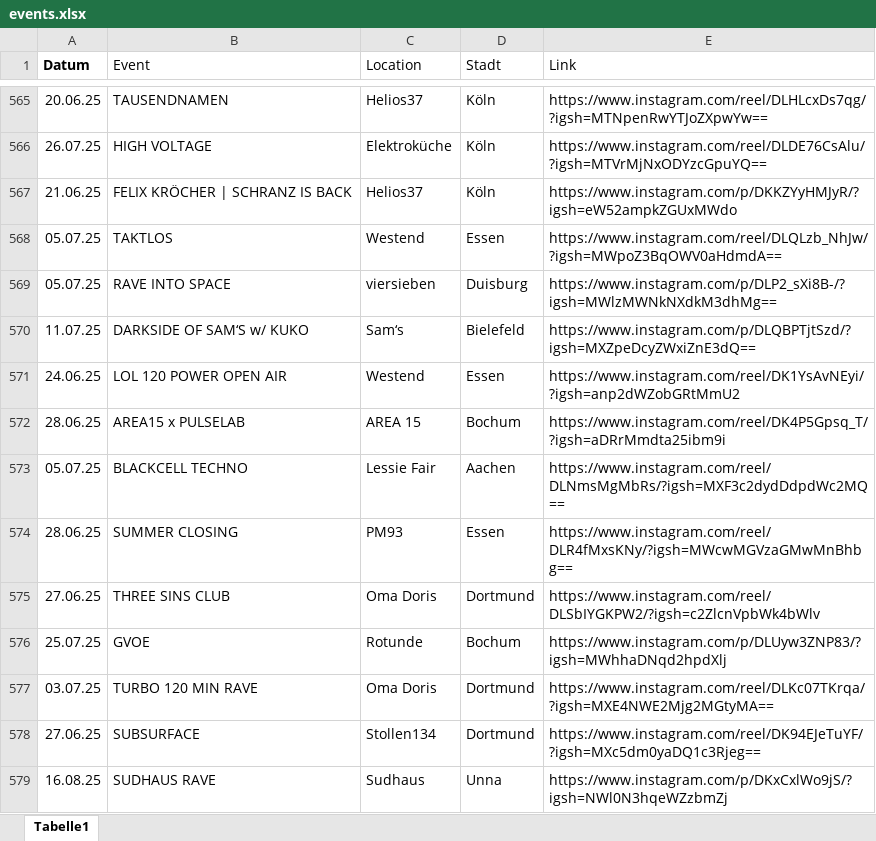
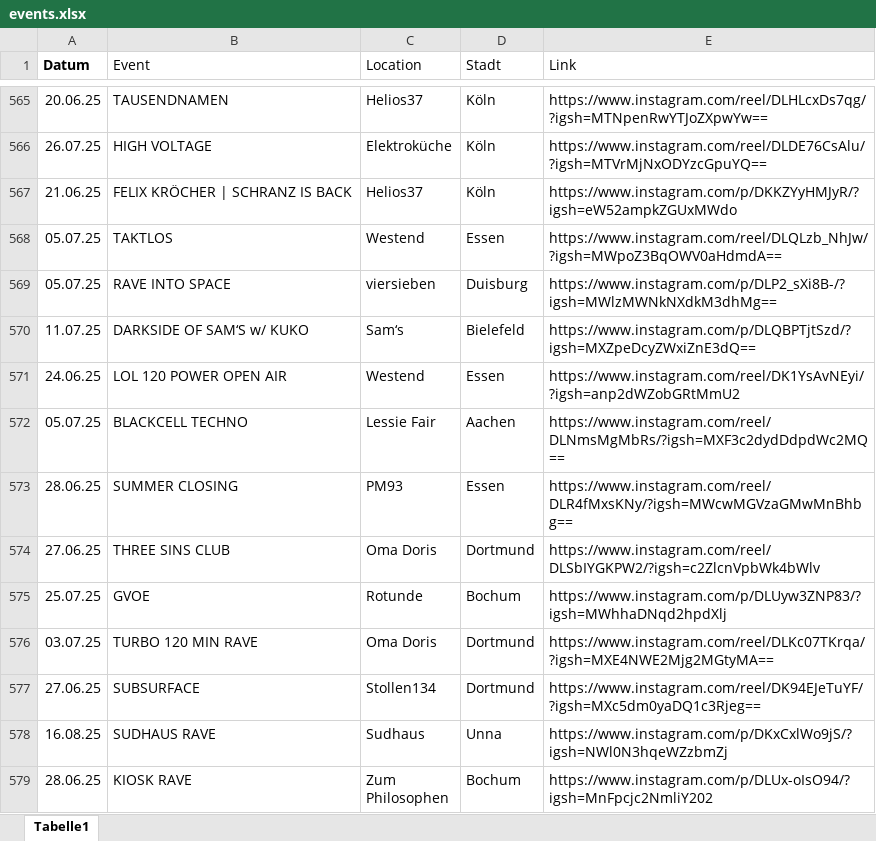
Before and after one commit to rafaelthetrue/rafaelthetrue.github.io, an Excel workbook: events.xlsx, sheet Tabelle1, drawn as a sheet; only a part is shown, gaps mark what is left out; the shorter side is filled out with more unchanged rows; values as stored, in another font and other column widths than the file's, no borders; the diff names each change by its address in the sheet, - before the commit and + after, or states it on an @@ line.

Commit message:
Add files via upload

```diff
--- a/events.xlsx (sheet Tabelle1)
+++ b/events.xlsx (sheet Tabelle1)
-row 572: 28.06.25 | AREA15 x PULSELAB | AREA 15 | Bochum | https://www.instagram.com/reel/DK4P5Gpsq_T/?igsh=aDRrMmdta25ibm9i
```
